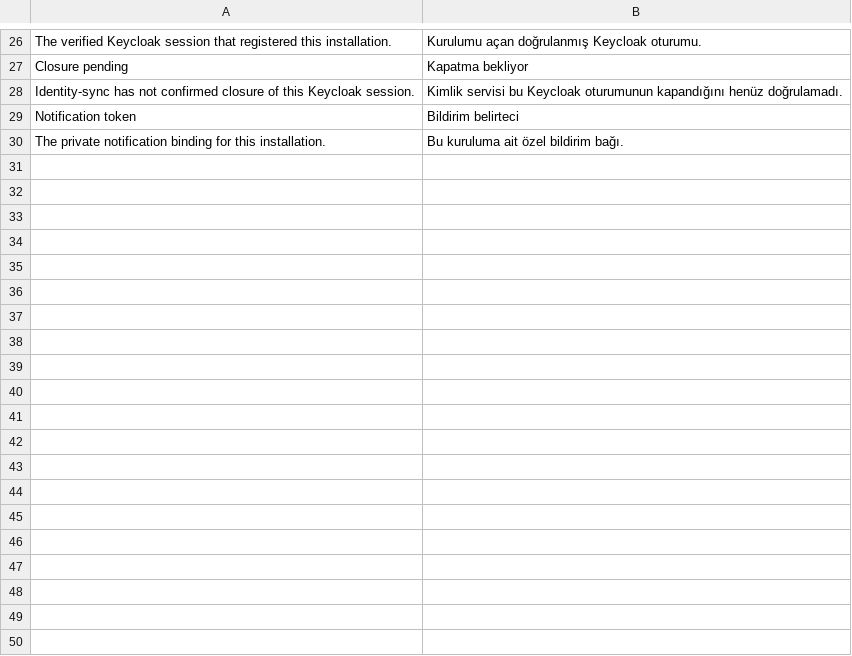
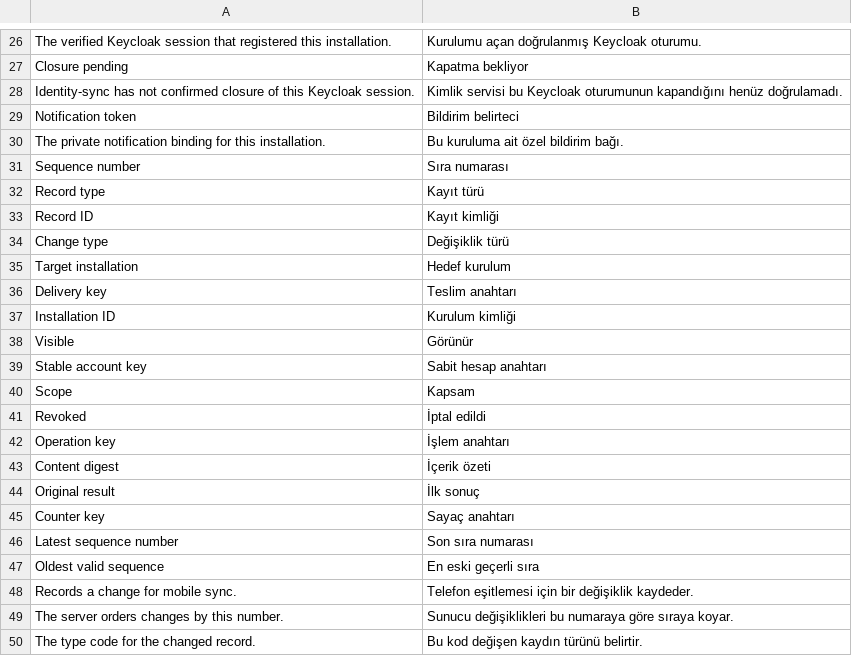
Before and after one commit to karacaismail/frappesetup, a CSV file: backend/apps/platform_core/platform_core/translations/tr.csv, drawn as a sheet; only a part is shown, gaps mark what is left out; the diff covers the shown part only; the diff names each change by its address in the sheet, - before the commit and + after, or states it on an @@ line.

Commit message:
Complete mobile response and deployment contracts

```diff
--- a/backend/apps/platform_core/platform_core/translations/tr.csv
+++ b/backend/apps/platform_core/platform_core/translations/tr.csv
+row 31: Sequence number | Sıra numarası
+row 32: Record type | Kayıt türü
+row 33: Record ID | Kayıt kimliği
+row 34: Change type | Değişiklik türü
+row 35: Target installation | Hedef kurulum
+row 36: Delivery key | Teslim anahtarı
+row 37: Installation ID | Kurulum kimliği
+row 38: Visible | Görünür
+row 39: Stable account key | Sabit hesap anahtarı
+row 40: Scope | Kapsam
+row 41: Revoked | İptal edildi
+row 42: Operation key | İşlem anahtarı
+row 43: Content digest | İçerik özeti
+row 44: Original result | İlk sonuç
+row 45: Counter key | Sayaç anahtarı
+row 46: Latest sequence number | Son sıra numarası
+row 47: Oldest valid sequence | En eski geçerli sıra
+row 48: Records a change for mobile sync. | Telefon eşitlemesi için bir değişiklik kaydeder.
+row 49: The server orders changes by this number. | Sunucu değişiklikleri bu numaraya göre sıraya koyar.
+row 50: The type code for the changed record. | Bu kod değişen kaydın türünü belirtir.
```
Also changed, not shown: 17 added rows elsewhere in this file, 13 other files.
